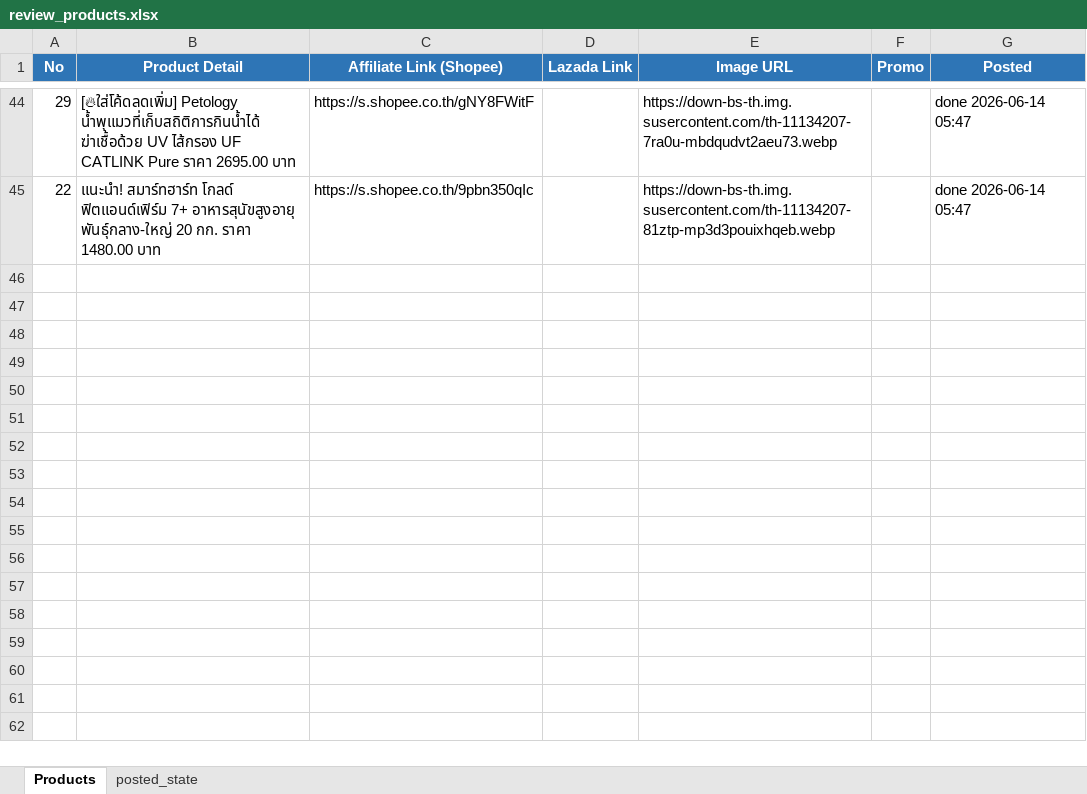
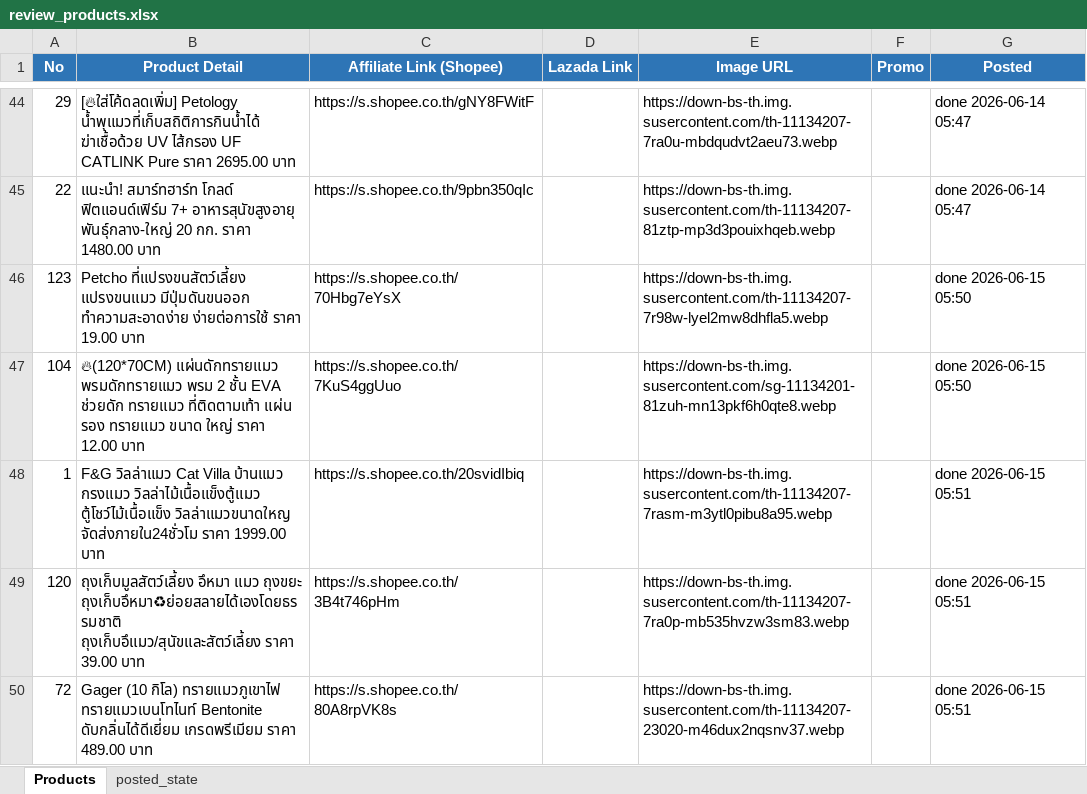
Before and after one commit to tongono-creator/chowchow-facebook-page, an Excel workbook: review_products.xlsx, sheet Products, drawn as a sheet; only a part is shown, gaps mark what is left out; values as stored, in another font and other column widths than the file's, no borders; the diff names each change by its address in the sheet, - before the commit and + after, or states it on an @@ line.

```diff
--- a/review_products.xlsx (sheet Products)
+++ b/review_products.xlsx (sheet Products)
+row 46: 123 | Petcho ที่แปรงขนสัตว์เลี้ยง แปรงขนแมว มีปุ่มดันขนออก ทำความสะอาดง่าย ง่ายต่อการใช้ ราคา 19.00 บาท | https://s.shopee.co.th/70Hbg7eYsX |  | https://down-bs-th.img.susercontent.com/th-11134207-7r98w-lyel2mw8dhfla5.webp |  | done 2026-06-15 05:50
+row 47: 104 | 🔥(120*70CM) แผ่นดักทรายแมว พรมดักทรายแมว พรม 2 ชั้น EVA ช่วยดัก ทรายแมว ที่ติดตามเท้า แผ่น รอง ทรายแมว ขนาด ใหญ่ ราคา 12.00 บาท | https://s.shopee.co.th/7KuS4ggUuo |  | https://down-bs-th.img.susercontent.com/sg-11134201-81zuh-mn13pkf6h0qte8.webp |  | done 2026-06-15 05:50
+row 48: 1 | F&G วิลล่าแมว Cat Villa บ้านแมว กรงแมว วิลล่าไม้เนื้อแข็งตู้แมว ตู้โชว์ไม้เนื้อแข็ง วิลล่าแมวขนาดใหญ จัดส่งภายใน24ชั่วโม ราคา 1999.00 บาท | https://s.shopee.co.th/20svidIbiq |  | https://down-bs-th.img.susercontent.com/th-11134207-7rasm-m3ytl0pibu8a95.webp |  | done 2026-06-15 05:51
+row 49: 120 | ถุงเก็บมูลสัตว์เลี้ยง อึหมา แมว ถุงขยะ ถุงเก็บอึหมา♻ย่อยสลายได้เองโดยธรรมชาติ ถุงเก็บอึแมว/สุนัขและสัตว์เลี้ยง ราคา 39.00 บาท | https://s.shopee.co.th/3B4t746pHm |  | https://down-bs-th.img.susercontent.com/th-11134207-7ra0p-mb535hvzw3sm83.webp |  | done 2026-06-15 05:51
+row 50: 72 | Gager (10 กิโล) ทรายแมวภูเขาไฟ ทรายแมวเบนโทไนท์ Bentonite ดับกลิ่นได้ดีเยี่ยม เกรดพรีเมียม ราคา 489.00 บาท | https://s.shopee.co.th/80A8rpVK8s |  | https://down-bs-th.img.susercontent.com/th-11134207-23020-m46dux2nqsnv37.webp |  | done 2026-06-15 05:51
```
Also changed, not shown: sheet posted_state.
